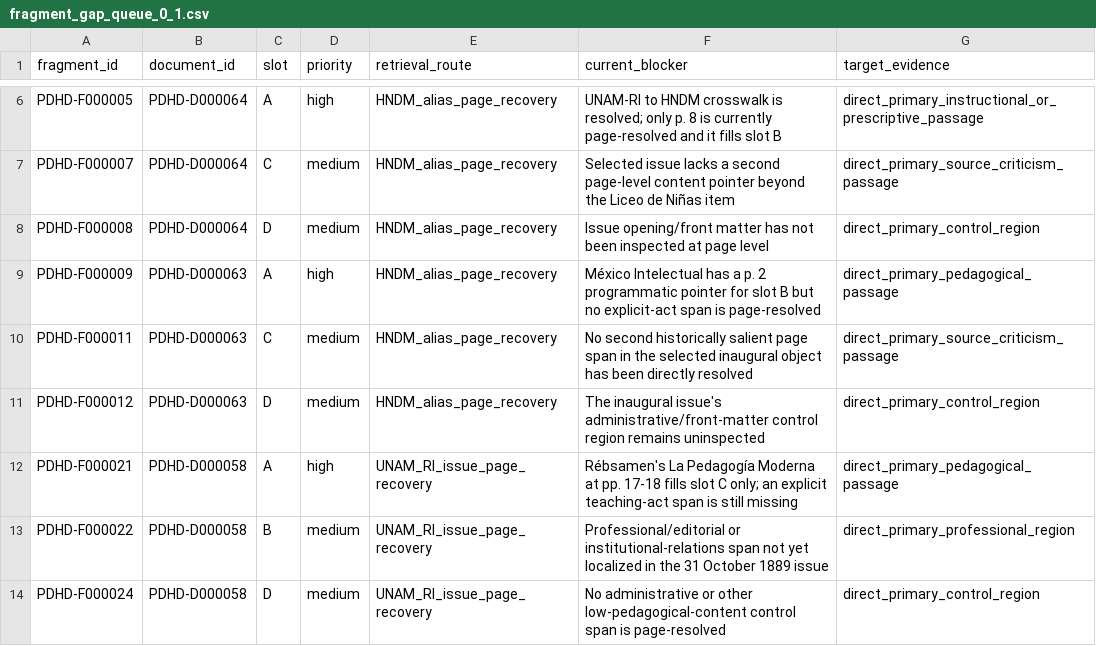
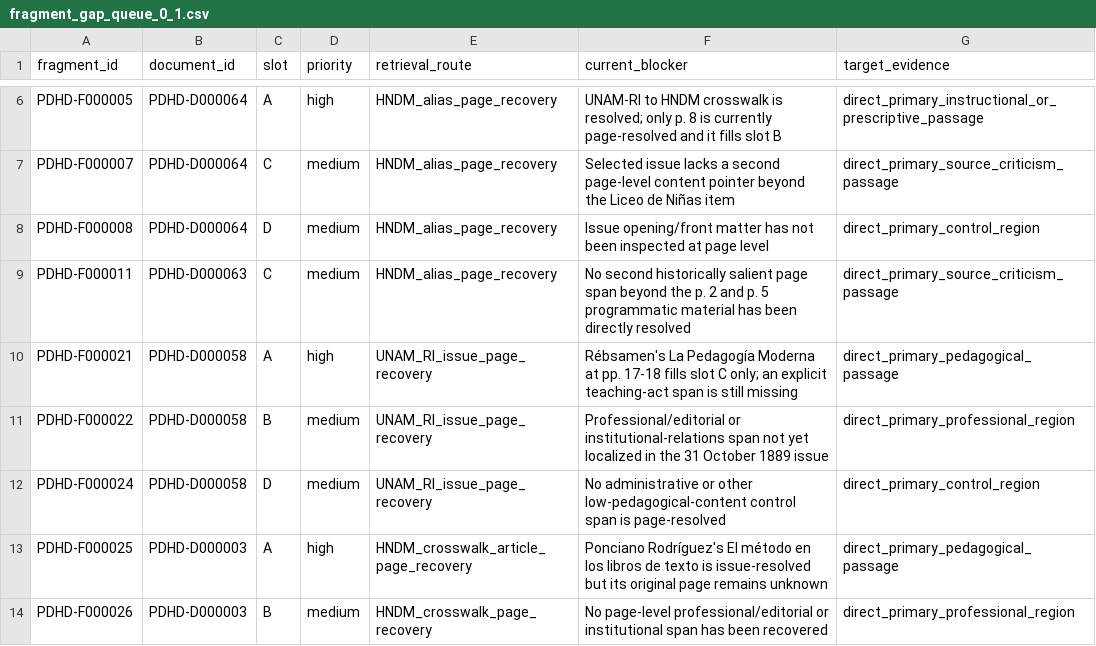
Before and after one commit to fersandovalgtz/practica-docente-historica-digital, a CSV file: data/samples/fragment_gap_queue_0_1.csv, drawn as a sheet; only a part is shown, gaps mark what is left out; the shorter side is filled out with more unchanged rows.

Commit message:
Reduce PDHD fragment gap queue to 22 slots

```diff
--- a/data/samples/fragment_gap_queue_0_1.csv
+++ b/data/samples/fragment_gap_queue_0_1.csv
@@ -8,5 +8,3 @@ PDHD-F000007,PDHD-D000064,C,medium,HNDM_alias_page_recovery,"Selected issue lack
 PDHD-F000008,PDHD-D000064,D,medium,HNDM_alias_page_recovery,"Issue opening/front matter has not been inspected at page level",direct_primary_control_region
-PDHD-F000009,PDHD-D000063,A,high,HNDM_alias_page_recovery,"México Intelectual has a p. 2 programmatic pointer for slot B but no explicit-act span is page-resolved",direct_primary_pedagogical_passage
-PDHD-F000011,PDHD-D000063,C,medium,HNDM_alias_page_recovery,"No second historically salient page span in the selected inaugural object has been directly resolved",direct_primary_source_criticism_passage
-PDHD-F000012,PDHD-D000063,D,medium,HNDM_alias_page_recovery,"The inaugural issue's administrative/front-matter control region remains uninspected",direct_primary_control_region
+PDHD-F000011,PDHD-D000063,C,medium,HNDM_alias_page_recovery,"No second historically salient page span beyond the p. 2 and p. 5 programmatic material has been directly resolved",direct_primary_source_criticism_passage
 PDHD-F000021,PDHD-D000058,A,high,UNAM_RI_issue_page_recovery,"Rébsamen's La Pedagogía Moderna at pp. 17-18 fills slot C only; an explicit teaching-act span is still missing",direct_primary_pedagogical_passage
```
